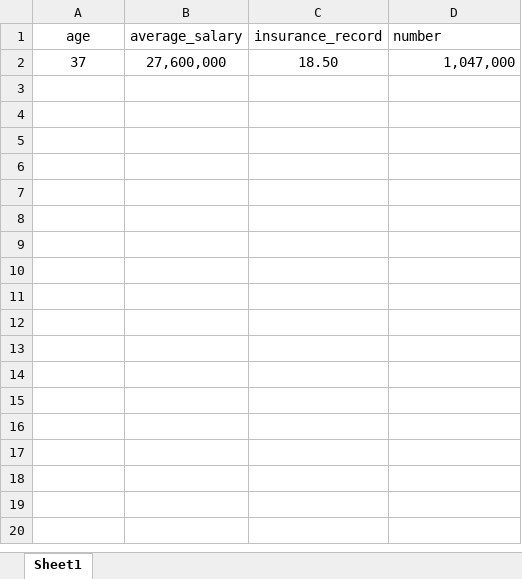
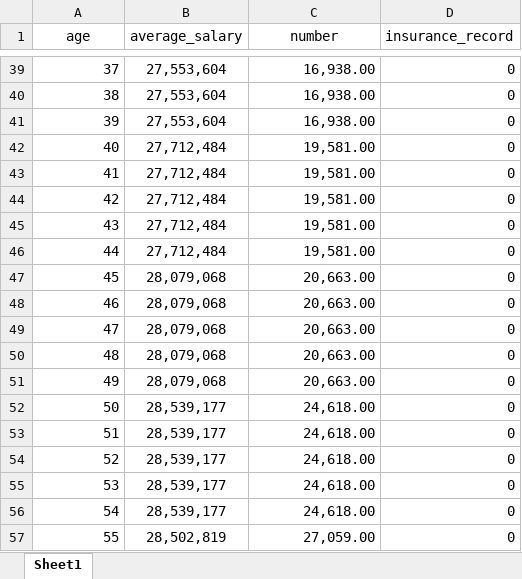
Before and after one commit to aliraad79/ParamChanges, an Excel workbook: projection/csv/bazmandeh.xlsx, sheet Sheet1, drawn as a sheet; only a part is shown, gaps mark what is left out; values as stored, in another font and other column widths than the file's, no borders; removed rows and columns are numbered as before the commit, all else as after; the diff covers the shown part only; the diff names each change by its address in the sheet, - before the commit and + after, or states it on an @@ line.

```diff
--- a/projection/csv/bazmandeh.xlsx (sheet Sheet1)
+++ b/projection/csv/bazmandeh.xlsx (sheet Sheet1)
-column C (insurance_record), row 2: 18.50
+column D (insurance_record), row 39: 0
-C1 alignment: left
+C1 alignment: center
-A39 alignment: center
+A39 alignment: right
-B39 (average_salary): 27,600,000
+B39 (average_salary): 27,553,604
-C39 (number): 1,047,000
+C39 (number): 16,938.00
+row 40: 38 | 27,553,604 | 16,938.00 | 0
+row 41: 39 | 27,553,604 | 16,938.00 | 0
+row 42: 40 | 27,712,484 | 19,581.00 | 0
+row 43: 41 | 27,712,484 | 19,581.00 | 0
+row 44: 42 | 27,712,484 | 19,581.00 | 0
+row 45: 43 | 27,712,484 | 19,581.00 | 0
+row 46: 44 | 27,712,484 | 19,581.00 | 0
+row 47: 45 | 28,079,068 | 20,663.00 | 0
+row 48: 46 | 28,079,068 | 20,663.00 | 0
+row 49: 47 | 28,079,068 | 20,663.00 | 0
+row 50: 48 | 28,079,068 | 20,663.00 | 0
+row 51: 49 | 28,079,068 | 20,663.00 | 0
+row 52: 50 | 28,539,177 | 24,618.00 | 0
+row 53: 51 | 28,539,177 | 24,618.00 | 0
+row 54: 52 | 28,539,177 | 24,618.00 | 0
+row 55: 53 | 28,539,177 | 24,618.00 | 0
+row 56: 54 | 28,539,177 | 24,618.00 | 0
+row 57: 55 | 28,502,819 | 27,059.00 | 0
```
Also changed, not shown: 72 added rows elsewhere in this sheet, 1 other file.
